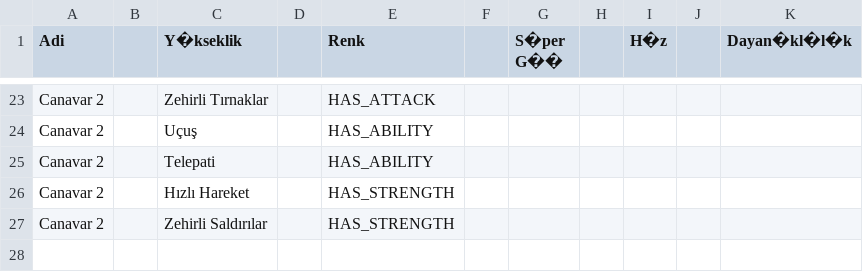
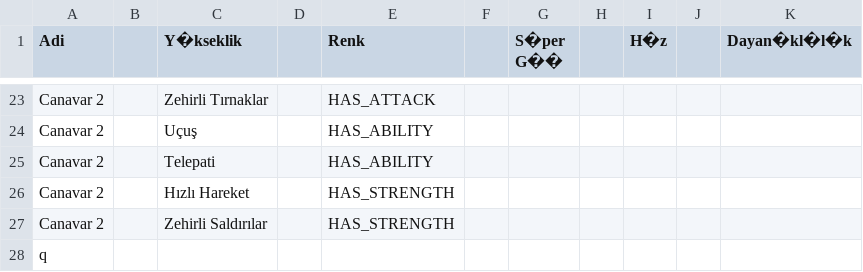
Before and after one commit to mustafa-krgoz/monsters-comparison, a CSV file: monster-comparsion.csv, drawn as a sheet; only a part is shown, gaps mark what is left out; the diff names each change by its address in the sheet, - before the commit and + after, or states it on an @@ line.

```diff
--- a/monster-comparsion.csv
+++ b/monster-comparsion.csv
+row 28: q
```
Also changed, not shown: 1 other file.
